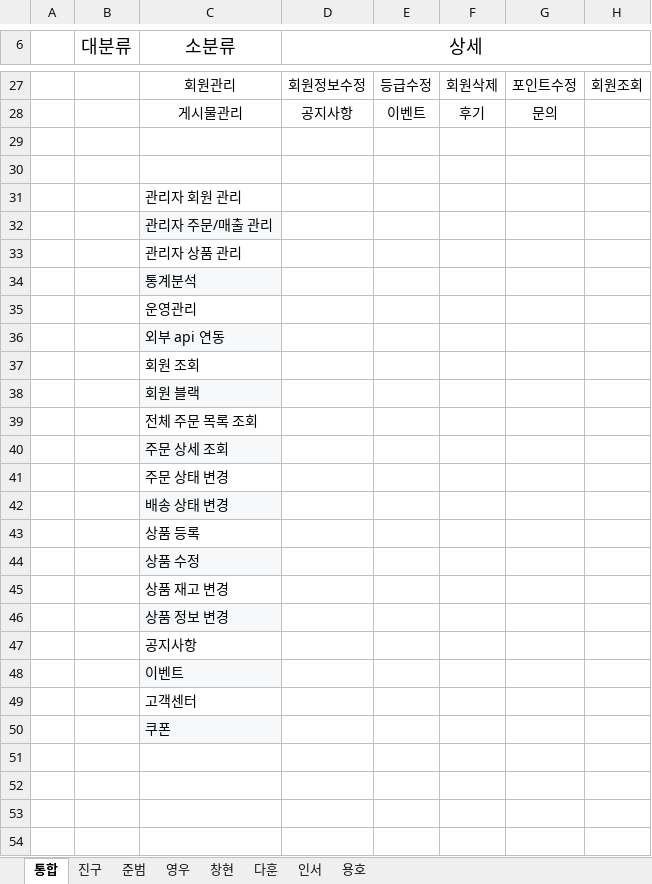
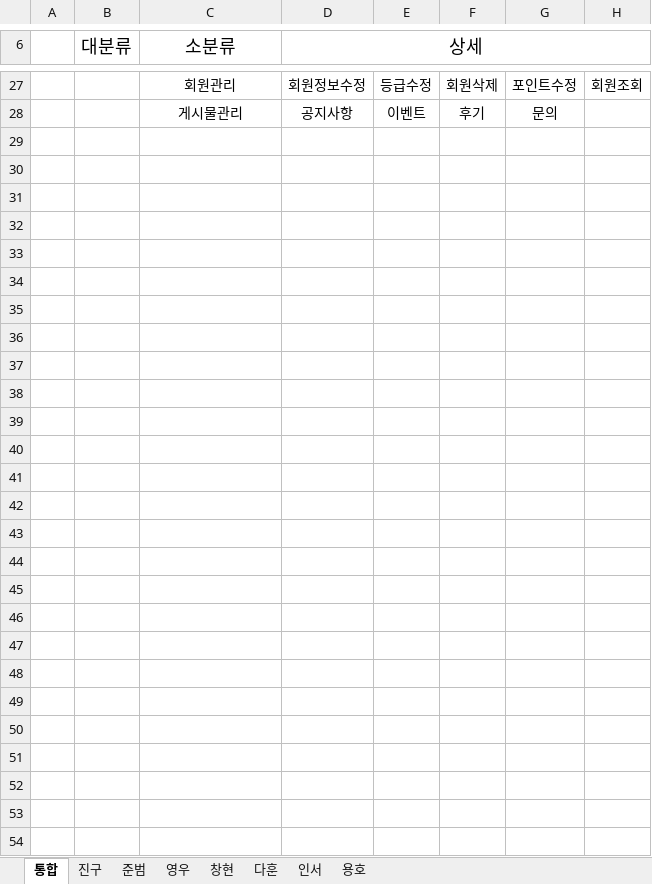
Before and after one commit to jingoo5520/goott_lecture, an Excel workbook: final_project/else/기능명세서 통합.xlsx, sheet 통합, drawn as a sheet; only a part is shown, gaps mark what is left out; values as stored, in another font and other column widths than the file's, no borders; the diff names each change by its address in the sheet, - before the commit and + after, or states it on an @@ line.

```diff
--- a/final_project/else/기능명세서 통합.xlsx (sheet 통합)
+++ b/final_project/else/기능명세서 통합.xlsx (sheet 통합)
-C31 (소분류): 관리자 회원 관리
+C31 (소분류): (empty)
-C32 (소분류): 관리자 주문/매출 관리
+C32 (소분류): (empty)
-C32 fill: #F6F8F9
+C32 fill: none
-C33 (소분류): 관리자 상품 관리
+C33 (소분류): (empty)
-C34 (소분류): 통계분석
+C34 (소분류): (empty)
-C34 fill: #F6F8F9
+C34 fill: none
-C35 (소분류): 운영관리
+C35 (소분류): (empty)
-C36 (소분류): 외부 api 연동
+C36 (소분류): (empty)
-C36 fill: #F6F8F9
+C36 fill: none
-C37 (소분류): 회원 조회
+C37 (소분류): (empty)
-C38 (소분류): 회원 블랙
+C38 (소분류): (empty)
-C38 fill: #F6F8F9
+C38 fill: none
-C39 (소분류): 전체 주문 목록 조회
+C39 (소분류): (empty)
-C40 (소분류): 주문 상세 조회
+C40 (소분류): (empty)
-C40 fill: #F6F8F9
+C40 fill: none
-C41 (소분류): 주문 상태 변경
+C41 (소분류): (empty)
-C42 (소분류): 배송 상태 변경
+C42 (소분류): (empty)
-C42 fill: #F6F8F9
+C42 fill: none
-C43 (소분류): 상품 등록
+C43 (소분류): (empty)
-C44 (소분류): 상품 수정
+C44 (소분류): (empty)
-C44 fill: #F6F8F9
+C44 fill: none
-C45 (소분류): 상품 재고 변경
+C45 (소분류): (empty)
-C46 (소분류): 상품 정보 변경
+C46 (소분류): (empty)
-C46 fill: #F6F8F9
+C46 fill: none
-C47 (소분류): 공지사항
+C47 (소분류): (empty)
-C48 (소분류): 이벤트
+C48 (소분류): (empty)
-C48 fill: #F6F8F9
+C48 fill: none
-C49 (소분류): 고객센터
+C49 (소분류): (empty)
-C50 (소분류): 쿠폰
+C50 (소분류): (empty)
-C50 fill: #F6F8F9
+C50 fill: none
```
Also changed, not shown: 7 other files.
